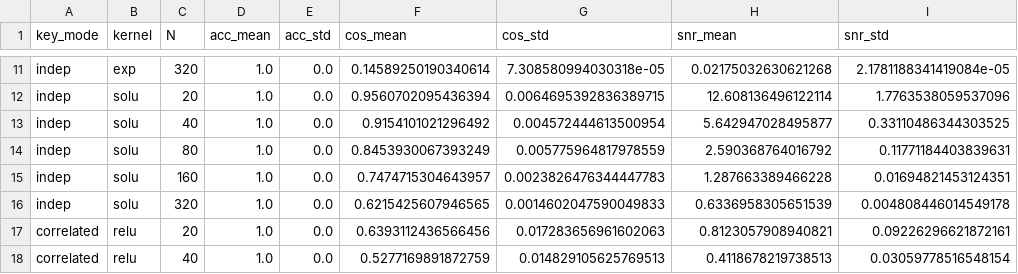
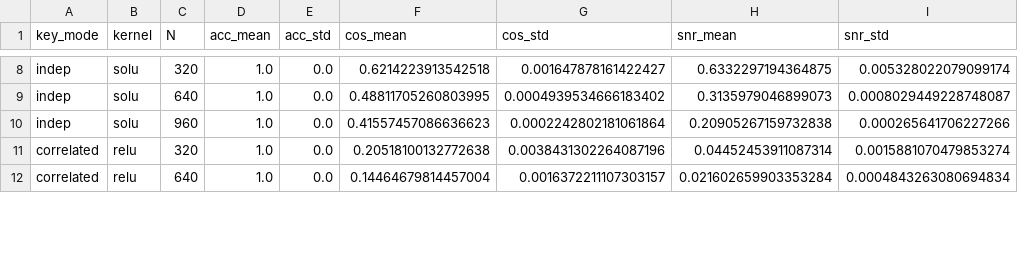
Before and after one commit to feiran-chang29/1510_project, a CSV file: kernel_capacity_results.csv, drawn as a sheet; only a part is shown, gaps mark what is left out; removed rows and columns are numbered as before the commit, all else as after; the diff covers the shown part only; the diff names each change by its address in the sheet, - before the commit and + after, or states it on an @@ line.

```diff
--- a/kernel_capacity_results.csv
+++ b/kernel_capacity_results.csv
-B8 (kernel): exp
+B8 (kernel): solu
-F8 (cos_mean): 0.14589250190340614
+F8 (cos_mean): 0.6214223913542518
-G8 (cos_std): 7.308580994030318e-05
+G8 (cos_std): 0.001647878161422427
-H8 (snr_mean): 0.02175032630621268
+H8 (snr_mean): 0.6332297194364875
-I8 (snr_std): 2.1781188341419084e-05
+I8 (snr_std): 0.005328022079099174
-C9 (N): 20
+C9 (N): 640
-F9 (cos_mean): 0.9560702095436394
+F9 (cos_mean): 0.48811705260803995
-G9 (cos_std): 0.0064695392836389715
+G9 (cos_std): 0.0004939534666183402
-H9 (snr_mean): 12.608136496122114
+H9 (snr_mean): 0.3135979046899073
-I9 (snr_std): 1.7763538059537096
+I9 (snr_std): 0.0008029449228748087
-C10 (N): 40
+C10 (N): 960
-F10 (cos_mean): 0.9154101021296492
+F10 (cos_mean): 0.41557457086636623
-G10 (cos_std): 0.004572444613500954
+G10 (cos_std): 0.0002242802181061864
-H10 (snr_mean): 5.642947028495877
+H10 (snr_mean): 0.20905267159732838
-I10 (snr_std): 0.33110486344303525
+I10 (snr_std): 0.000265641706227266
-row 14: indep | solu | 80 | 1.0 | 0.0 | 0.8453930067393249 | 0.005775964817978559 | 2.590368764016792 | 0.11771184403839631
-row 15: indep | solu | 160 | 1.0 | 0.0 | 0.7474715304643957 | 0.0023826476344447783 | 1.287663389466228 | 0.01694821453124351
-row 16: indep | solu | 320 | 1.0 | 0.0 | 0.6215425607946565 | 0.0014602047590049833 | 0.6336958305651539 | 0.004808446014549178
-C11 (N): 20
+C11 (N): 320
-F11 (cos_mean): 0.6393112436566456
+F11 (cos_mean): 0.20518100132772638
-G11 (cos_std): 0.017283656961602063
+G11 (cos_std): 0.0038431302264087196
-H11 (snr_mean): 0.8123057908940821
+H11 (snr_mean): 0.04452453911087314
-I11 (snr_std): 0.09226296621872161
+I11 (snr_std): 0.0015881070479853274
-C12 (N): 40
+C12 (N): 640
-F12 (cos_mean): 0.5277169891872759
+F12 (cos_mean): 0.14464679814457004
-G12 (cos_std): 0.014829105625769513
+G12 (cos_std): 0.0016372211107303157
-H12 (snr_mean): 0.4118678219738513
+H12 (snr_mean): 0.021602659903353284
-I12 (snr_std): 0.03059778516548154
+I12 (snr_std): 0.0004843263080694834
```
Also changed, not shown: 9 removed rows and 65 edited cells elsewhere in this file, 19 other files.
